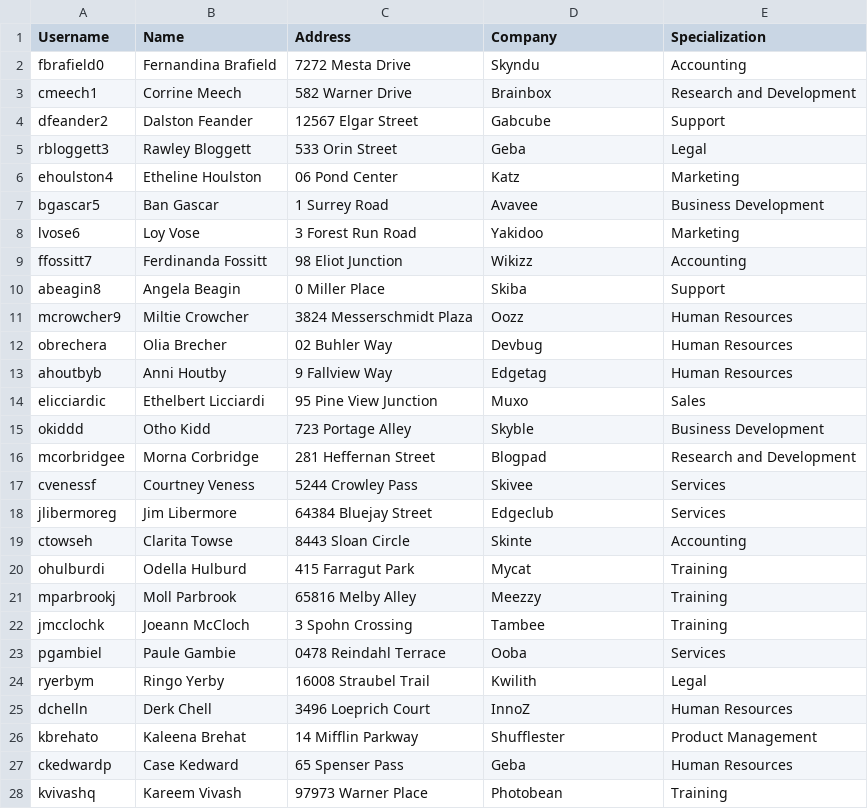
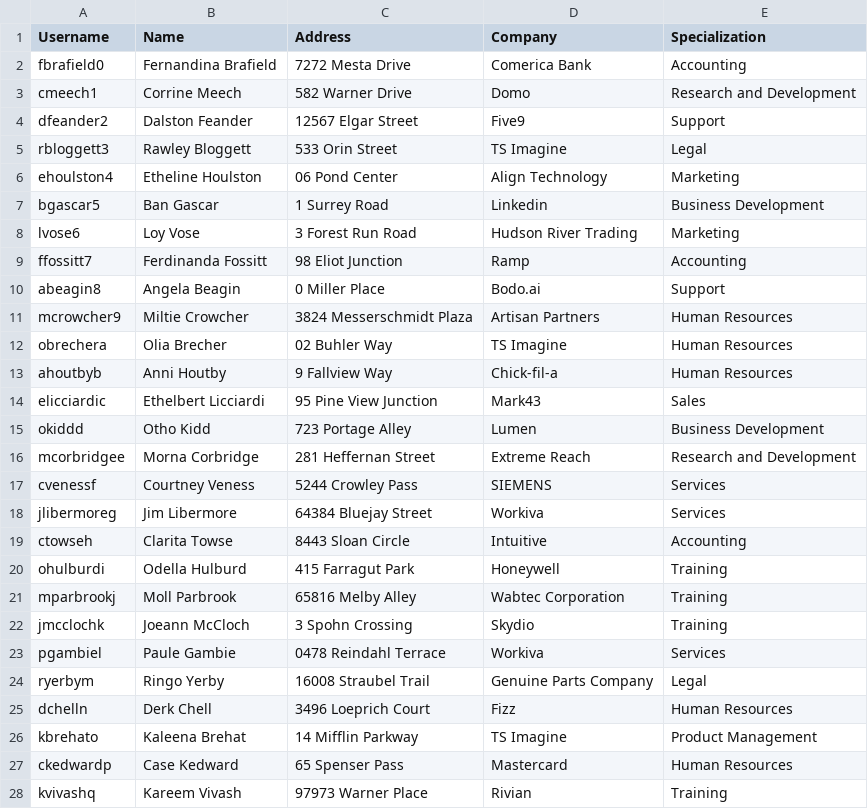
Before and after one commit to vbainwala/TalentTrove, a CSV file: data/Recruiter.csv, drawn as a sheet; only a part is shown; the diff covers the shown part only.

Commit message:
Remove old employee and recruiter data, add data preprocessing notebook make_data.ipynb

```diff
--- a/data/Recruiter.csv
+++ b/data/Recruiter.csv
@@ -1,28 +1,28 @@
 Username,Name,Address,Company,Specialization
-fbrafield0,Fernandina Brafield,7272 Mesta Drive,Skyndu,Accounting
-cmeech1,Corrine Meech,582 Warner Drive,Brainbox,Research and Development
-dfeander2,Dalston Feander,12567 Elgar Street,Gabcube,Support
-rbloggett3,Rawley Bloggett,533 Orin Street,Geba,Legal
-ehoulston4,Etheline Houlston,06 Pond Center,Katz,Marketing
-bgascar5,Ban Gascar,1 Surrey Road,Avavee,Business Development
-lvose6,Loy Vose,3 Forest Run Road,Yakidoo,Marketing
-ffossitt7,Ferdinanda Fossitt,98 Eliot Junction,Wikizz,Accounting
-abeagin8,Angela Beagin,0 Miller Place,Skiba,Support
-mcrowcher9,Miltie Crowcher,3824 Messerschmidt Plaza,Oozz,Human Resources
-obrechera,Olia Brecher,02 Buhler Way,Devbug,Human Resources
-ahoutbyb,Anni Houtby,9 Fallview Way,Edgetag,Human Resources
-elicciardic,Ethelbert Licciardi,95 Pine View Junction,Muxo,Sales
-okiddd,Otho Kidd,723 Portage Alley,Skyble,Business Development
-mcorbridgee,Morna Corbridge,281 Heffernan Street,Blogpad,Research and Development
-cvenessf,Courtney Veness,5244 Crowley Pass,Skivee,Services
-jlibermoreg,Jim Libermore,64384 Bluejay Street,Edgeclub,Services
-ctowseh,Clarita Towse,8443 Sloan Circle,Skinte,Accounting
-ohulburdi,Odella Hulburd,415 Farragut Park,Mycat,Training
-mparbrookj,Moll Parbrook,65816 Melby Alley,Meezzy,Training
-jmcclochk,Joeann McCloch,3 Spohn Crossing,Tambee,Training
-pgambiel,Paule Gambie,0478 Reindahl Terrace,Ooba,Services
-ryerbym,Ringo Yerby,16008 Straubel Trail,Kwilith,Legal
-dchelln,Derk Chell,3496 Loeprich Court,InnoZ,Human Resources
-kbrehato,Kaleena Brehat,14 Mifflin Parkway,Shufflester,Product Management
-ckedwardp,Case Kedward,65 Spenser Pass,Geba,Human Resources
-kvivashq,Kareem Vivash,97973 Warner Place,Photobean,Training
+fbrafield0,Fernandina Brafield,7272 Mesta Drive, Comerica Bank ,Accounting
+cmeech1,Corrine Meech,582 Warner Drive,Domo,Research and Development
+dfeander2,Dalston Feander,12567 Elgar Street,Five9,Support
+rbloggett3,Rawley Bloggett,533 Orin Street,TS Imagine,Legal
+ehoulston4,Etheline Houlston,06 Pond Center, Align Technology ,Marketing
+bgascar5,Ban Gascar,1 Surrey Road, Linkedin ,Business Development
+lvose6,Loy Vose,3 Forest Run Road,Hudson River Trading,Marketing
+ffossitt7,Ferdinanda Fossitt,98 Eliot Junction,Ramp,Accounting
+abeagin8,Angela Beagin,0 Miller Place,Bodo.ai,Support
+mcrowcher9,Miltie Crowcher,3824 Messerschmidt Plaza,Artisan Partners,Human Resources
+obrechera,Olia Brecher,02 Buhler Way,TS Imagine,Human Resources
+ahoutbyb,Anni Houtby,9 Fallview Way, Chick-fil-a ,Human Resources
+elicciardic,Ethelbert Licciardi,95 Pine View Junction,Mark43,Sales
+okiddd,Otho Kidd,723 Portage Alley, Lumen ,Business Development
+mcorbridgee,Morna Corbridge,281 Heffernan Street, Extreme Reach ,Research and Development
+cvenessf,Courtney Veness,5244 Crowley Pass, SIEMENS ,Services
+jlibermoreg,Jim Libermore,64384 Bluejay Street,Workiva,Services
+ctowseh,Clarita Towse,8443 Sloan Circle, Intuitive ,Accounting
+ohulburdi,Odella Hulburd,415 Farragut Park, Honeywell ,Training
+mparbrookj,Moll Parbrook,65816 Melby Alley, Wabtec Corporation ,Training
+jmcclochk,Joeann McCloch,3 Spohn Crossing,Skydio,Training
+pgambiel,Paule Gambie,0478 Reindahl Terrace,Workiva,Services
+ryerbym,Ringo Yerby,16008 Straubel Trail, Genuine Parts Company ,Legal
+dchelln,Derk Chell,3496 Loeprich Court,Fizz,Human Resources
+kbrehato,Kaleena Brehat,14 Mifflin Parkway,TS Imagine,Product Management
+ckedwardp,Case Kedward,65 Spenser Pass,Mastercard,Human Resources
+kvivashq,Kareem Vivash,97973 Warner Place,Rivian,Training
```
Also changed, not shown: 23 edited cells elsewhere in this file, data/Company.csv, data/Employee.csv, 3 other files.
